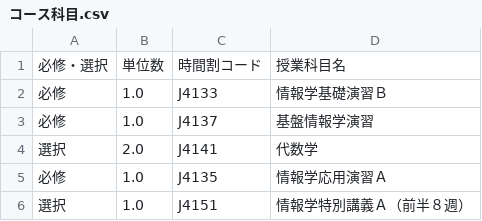
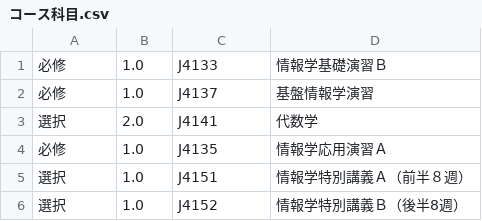
Before and after one commit to yanagi914/group9, a CSV file: コース科目.csv, drawn as a sheet; only a part is shown; the shorter side is filled out with more unchanged rows.

```diff
--- a/コース科目.csv
+++ b/コース科目.csv
@@ -1,2 +1 @@
-必修・選択,単位数,時間割コード,授業科目名
 必修,1.0,J4133,情報学基礎演習Ｂ
```
Also changed, not shown: 一般教養科目.csv, 学部・学科共通科目.csv.
